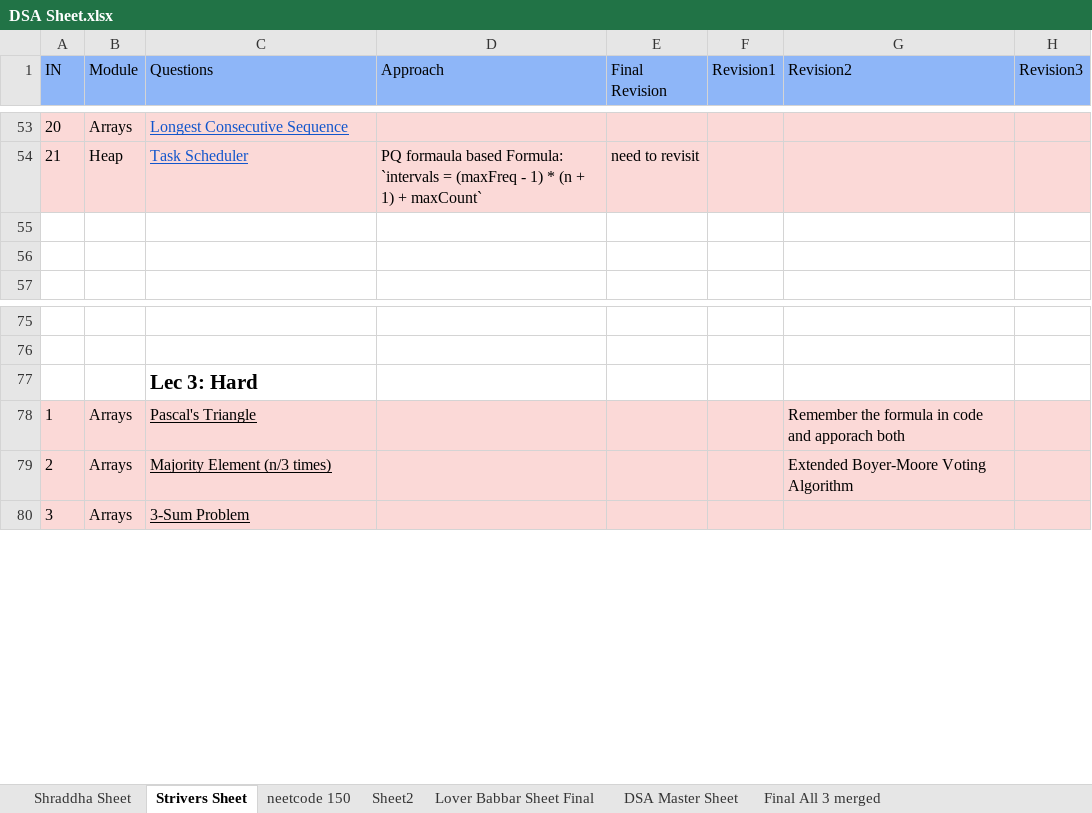
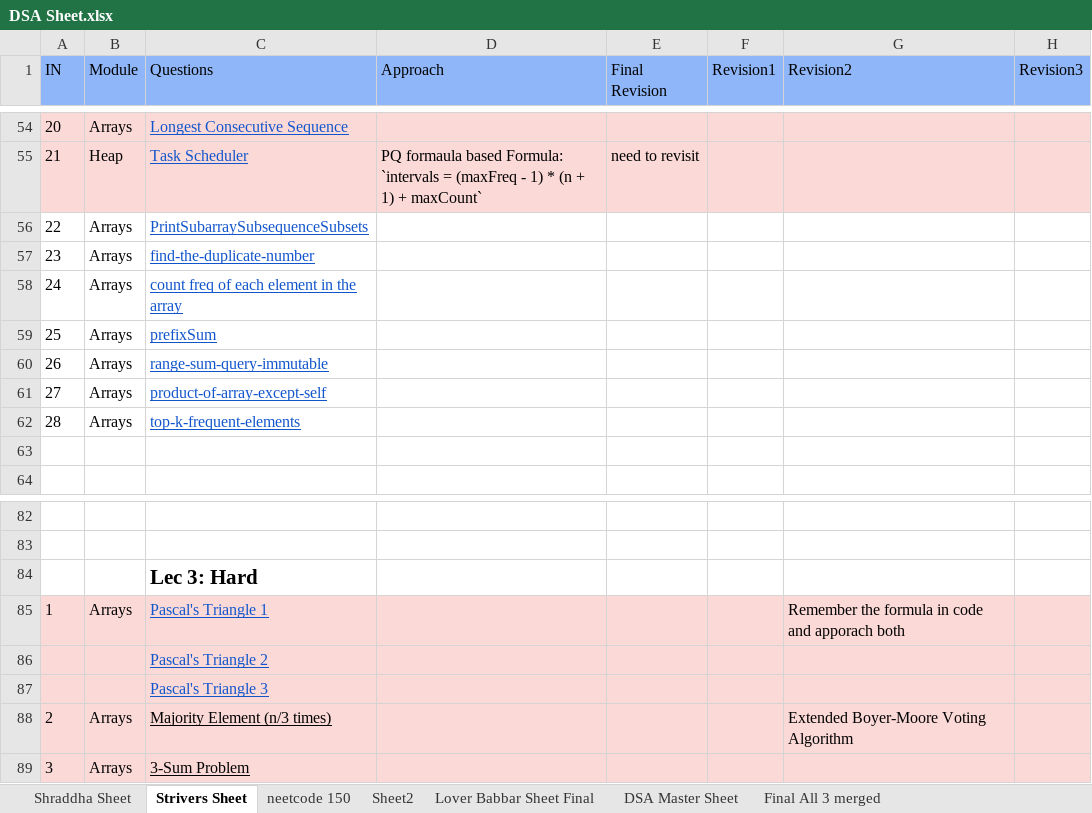
Before and after one commit to ronakvp1998/DSA, an Excel workbook: DSA Sheet.xlsx, sheet Strivers Sheet, drawn as a sheet; only a part is shown, gaps mark what is left out; values as stored, in another font and other column widths than the file's, no borders; table styles not drawn; addresses are those after the commit; the diff covers the shown part only; the diff names each change by its address in the sheet, - before the commit and + after, or states it on an @@ line.

Commit message:
updated code for arrays final

```diff
--- a/DSA Sheet.xlsx (sheet Strivers Sheet)
+++ b/DSA Sheet.xlsx (sheet Strivers Sheet)
-row 56: (empty)
+row 56: 22 | Arrays | PrintSubarraySubsequenceSubsets
+row 57: 23 | Arrays | find-the-duplicate-number
+row 58: 24 | Arrays | count freq of each element in the array
+row 59: 25 | Arrays | prefixSum
+row 60: 26 | Arrays | range-sum-query-immutable
+row 61: 27 | Arrays | product-of-array-except-self
+row 62: 28 | Arrays | top-k-frequent-elements
-C85 (Questions): Pascal's Triangle
+C85 (Questions): Pascal's Triangle 1
-C85 text colour: black
+C85 text colour: #1155CC
+row 86:  |  | Pascal's Triangle 2
+row 87:  |  | Pascal's Triangle 3
```
Also changed, not shown: 3 added rows, 24 edited cells and cell formats elsewhere in this sheet, 9 other files.
